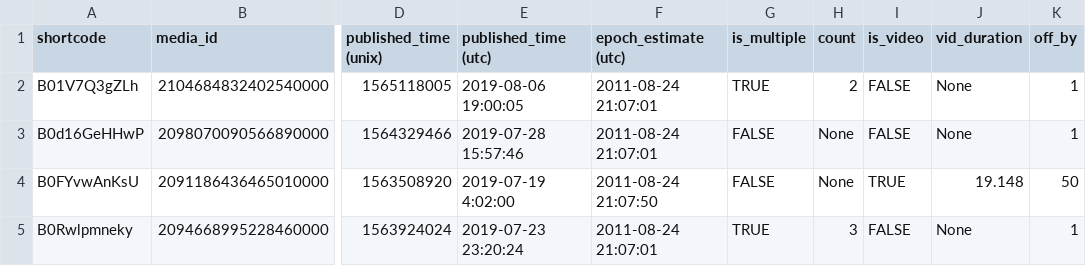
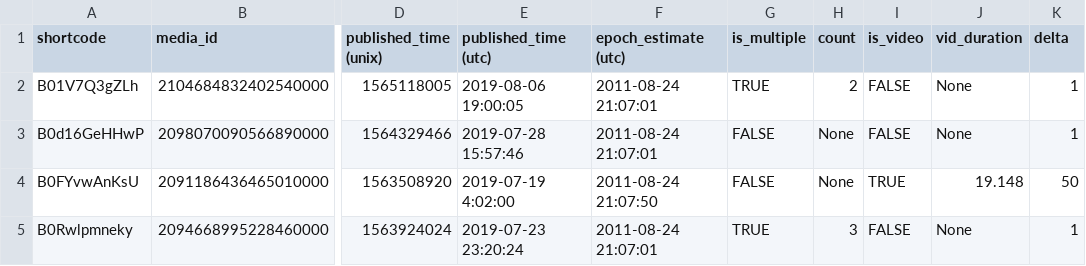
Before and after one commit to himarshaj/IG_epoch_estimate, a CSV file: IG_epoch_estimate.csv, drawn as a sheet; only a part is shown, gaps mark what is left out; the diff names each change by its address in the sheet, - before the commit and + after, or states it on an @@ line.

Commit message:
Update IG_epoch_estimate.csv

```diff
--- a/IG_epoch_estimate.csv
+++ b/IG_epoch_estimate.csv
-K1: off_by
+K1: delta
```
